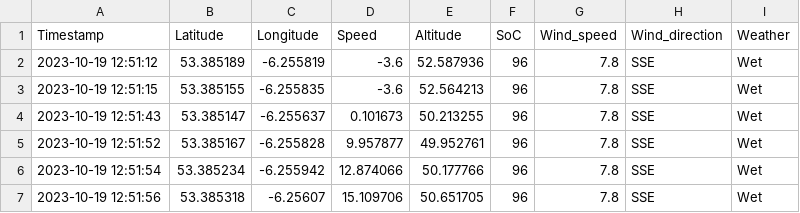
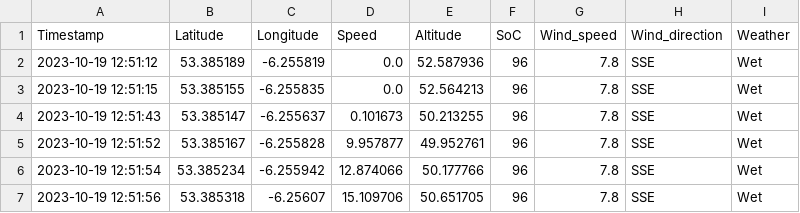
Before and after one commit to SFIEssential/DualEMobilityData-datasets, a CSV file: datasets/e-scooter/data/data_with_real_timestamp/trip_12.csv, drawn as a sheet; only a part is shown.

Commit message:
Update trip_12.csv

```diff
--- a/datasets/e-scooter/data/data_with_real_timestamp/trip_12.csv
+++ b/datasets/e-scooter/data/data_with_real_timestamp/trip_12.csv
@@ -1,4 +1,4 @@
 Timestamp,Latitude,Longitude,Speed,Altitude,SoC,Wind_speed,Wind_direction,Weather
-2023-10-19 12:51:12,53.385189,-6.255819,-3.6,52.587936,96,7.8,SSE,Wet
-2023-10-19 12:51:15,53.385155,-6.255835,-3.6,52.564213,96,7.8,SSE,Wet
+2023-10-19 12:51:12,53.385189,-6.255819,0.0,52.587936,96,7.8,SSE,Wet
+2023-10-19 12:51:15,53.385155,-6.255835,0.0,52.564213,96,7.8,SSE,Wet
 2023-10-19 12:51:43,53.385147,-6.255637,0.101673,50.213255,96,7.8,SSE,Wet
```
